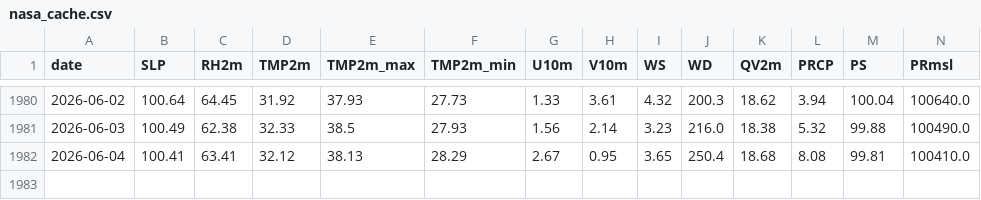
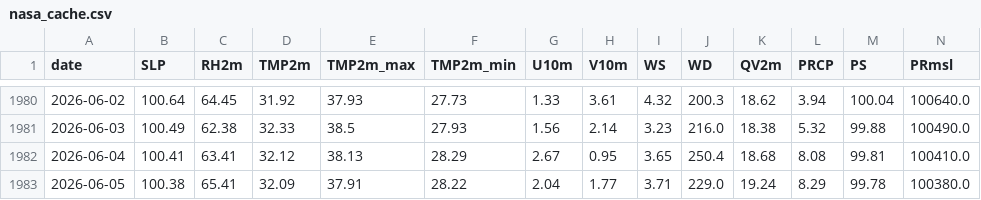
Before and after one commit to souravk03/weather-multicity-data, a CSV file: data/Chennai/nasa_cache.csv, drawn as a sheet; only a part is shown, gaps mark what is left out; rows hold the shown columns only; the diff names each change by its address in the sheet, - before the commit and + after, or states it on an @@ line.

Commit message:
forecast-bot: daily run 2026-06-08

```diff
--- a/data/Chennai/nasa_cache.csv
+++ b/data/Chennai/nasa_cache.csv
+row 1983: 2026-06-05 | 100.38 | 65.41 | 32.09 | 37.91 | 28.22 | 2.04 | 1.77 | 3.71 | 229.0 | 19.24 | 8.29 | 99.78 | 100380.0
```
